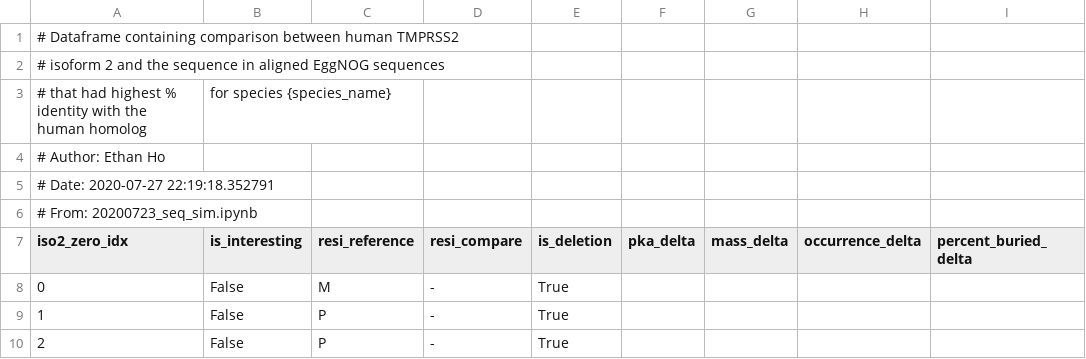
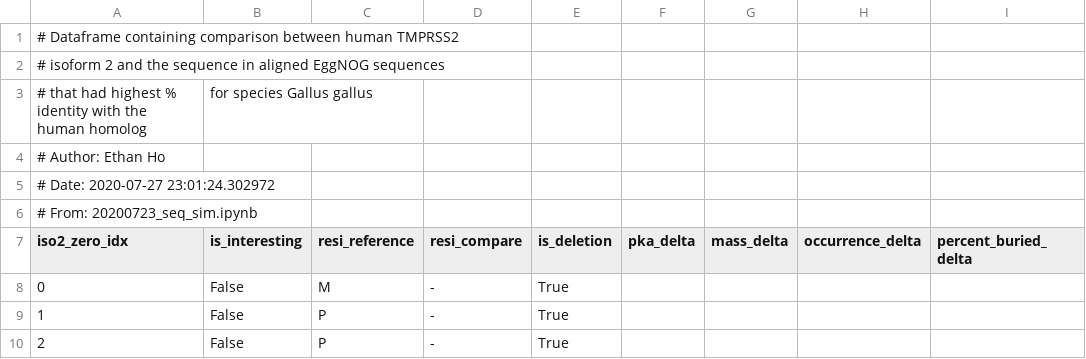
Before and after one commit to ethho/epi-model-reu, a CSV file: data/proc/resi_prop_delta_Gallus_gallus.csv, drawn as a sheet; only a part is shown; the diff names each change by its address in the sheet, - before the commit and + after, or states it on an @@ line.

```diff
--- a/data/proc/resi_prop_delta_Gallus_gallus.csv
+++ b/data/proc/resi_prop_delta_Gallus_gallus.csv
-B3 (is_interesting): for species {species_name}
+B3 (is_interesting): for species Gallus gallus
-A5 (iso2_zero_idx): # Date: 2020-07-27 22:19:18.352791
+A5 (iso2_zero_idx): # Date: 2020-07-27 23:01:24.302972
```
Also changed, not shown: data/proc/resi_prop_delta_Bos_taurus.csv, data/proc/resi_prop_delta_Canis_lupus_familiaris.csv, 7 other files.
